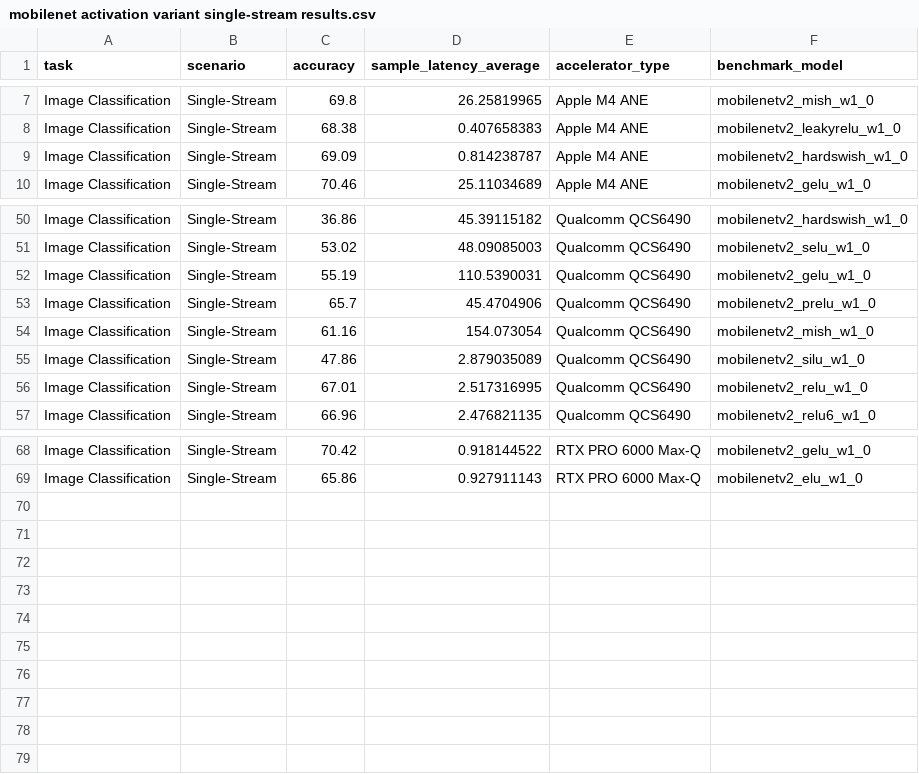
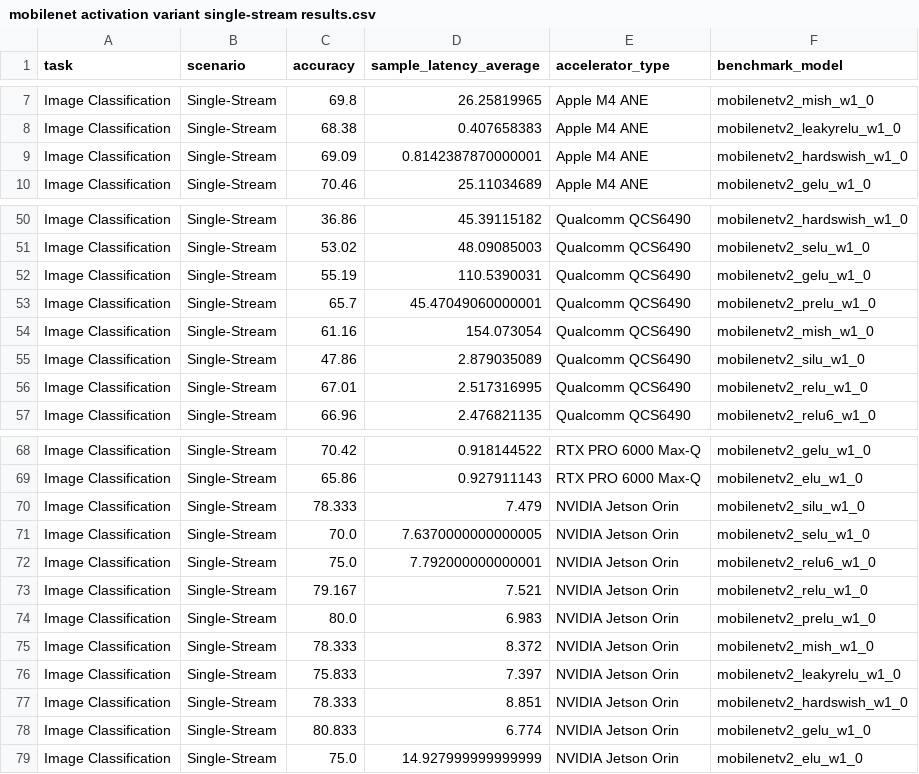
Before and after one commit to kinsingo/AI-MicroBMT, a CSV file: mobilenet activation variant/mobilenet activation variant single-stream results.csv, drawn as a sheet; only a part is shown, gaps mark what is left out; the diff covers the shown part only.

```diff
--- a/mobilenet activation variant/mobilenet activation variant single-stream results.csv
+++ b/mobilenet activation variant/mobilenet activation variant single-stream results.csv
@@ -8,3 +8,3 @@ Image Classification,Single-Stream,69.8,26.25819965,Apple M4 ANE,mobilenetv2_mis
 Image Classification,Single-Stream,68.38,0.407658383,Apple M4 ANE,mobilenetv2_leakyrelu_w1_0
-Image Classification,Single-Stream,69.09,0.814238787,Apple M4 ANE,mobilenetv2_hardswish_w1_0
+Image Classification,Single-Stream,69.09,0.8142387870000001,Apple M4 ANE,mobilenetv2_hardswish_w1_0
 Image Classification,Single-Stream,70.46,25.11034689,Apple M4 ANE,mobilenetv2_gelu_w1_0
@@ -52,3 +52,3 @@ Image Classification,Single-Stream,53.02,48.09085003,Qualcomm QCS6490,mobilenetv
 Image Classification,Single-Stream,55.19,110.5390031,Qualcomm QCS6490,mobilenetv2_gelu_w1_0
-Image Classification,Single-Stream,65.7,45.4704906,Qualcomm QCS6490,mobilenetv2_prelu_w1_0
+Image Classification,Single-Stream,65.7,45.47049060000001,Qualcomm QCS6490,mobilenetv2_prelu_w1_0
 Image Classification,Single-Stream,61.16,154.073054,Qualcomm QCS6490,mobilenetv2_mish_w1_0
@@ -69 +69,11 @@ Image Classification,Single-Stream,70.42,0.918144522,RTX PRO 6000 Max-Q,mobilene
 Image Classification,Single-Stream,65.86,0.927911143,RTX PRO 6000 Max-Q,mobilenetv2_elu_w1_0
+Image Classification,Single-Stream,78.333,7.479,NVIDIA Jetson Orin,mobilenetv2_silu_w1_0
+Image Classification,Single-Stream,70.0,7.6370000000000005,NVIDIA Jetson Orin,mobilenetv2_selu_w1_0
+Image Classification,Single-Stream,75.0,7.792000000000001,NVIDIA Jetson Orin,mobilenetv2_relu6_w1_0
+Image Classification,Single-Stream,79.167,7.521,NVIDIA Jetson Orin,mobilenetv2_relu_w1_0
+Image Classification,Single-Stream,80.0,6.983,NVIDIA Jetson Orin,mobilenetv2_prelu_w1_0
+Image Classification,Single-Stream,78.333,8.372,NVIDIA Jetson Orin,mobilenetv2_mish_w1_0
+Image Classification,Single-Stream,75.833,7.397,NVIDIA Jetson Orin,mobilenetv2_leakyrelu_w1_0
+Image Classification,Single-Stream,78.333,8.851,NVIDIA Jetson Orin,mobilenetv2_hardswish_w1_0
+Image Classification,Single-Stream,80.833,6.774,NVIDIA Jetson Orin,mobilenetv2_gelu_w1_0
+Image Classification,Single-Stream,75.0,14.927999999999999,NVIDIA Jetson Orin,mobilenetv2_elu_w1_0
```
Also changed, not shown: 12 edited cells elsewhere in this file, mobilenet activation variant/mobilenet activation variant offline results.csv, resnet activation variant/resnet activation variant offline results.csv, 19 other files.
